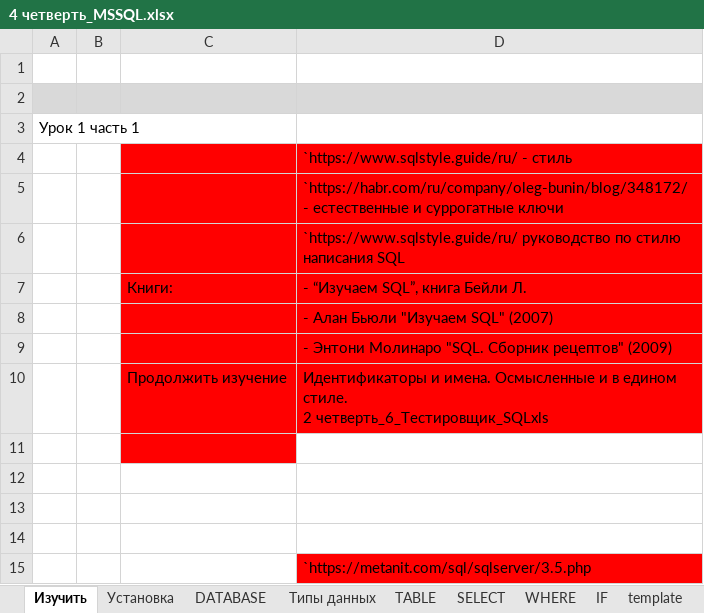
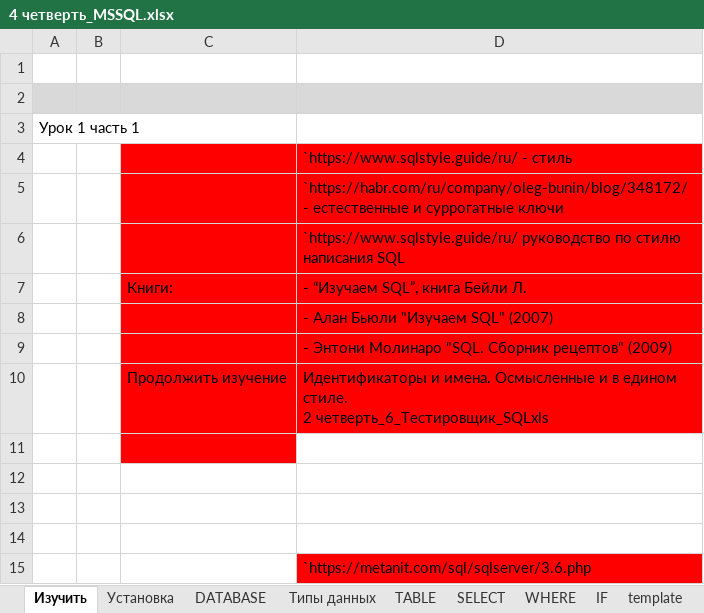
Before and after one commit to AlexServGE/GB_Developer_Workbook, an Excel workbook: 4 четверть_MSSQL.xlsx, sheet Изучить, drawn as a sheet; values as stored, in another font and other column widths than the file's, no borders; the diff names each change by its address in the sheet, - before the commit and + after, or states it on an @@ line.

```diff
--- a/4 четверть_MSSQL.xlsx (sheet Изучить)
+++ b/4 четверть_MSSQL.xlsx (sheet Изучить)
-D15: `https://metanit.com/sql/sqlserver/3.5.php
+D15: `https://metanit.com/sql/sqlserver/3.6.php
```
Also changed, not shown: sheet TABLE, 4 четверть_13_JavaScript_sugarJS.xlsx, 4 четверть_9_JavaScript_Vue 3.xlsx.
